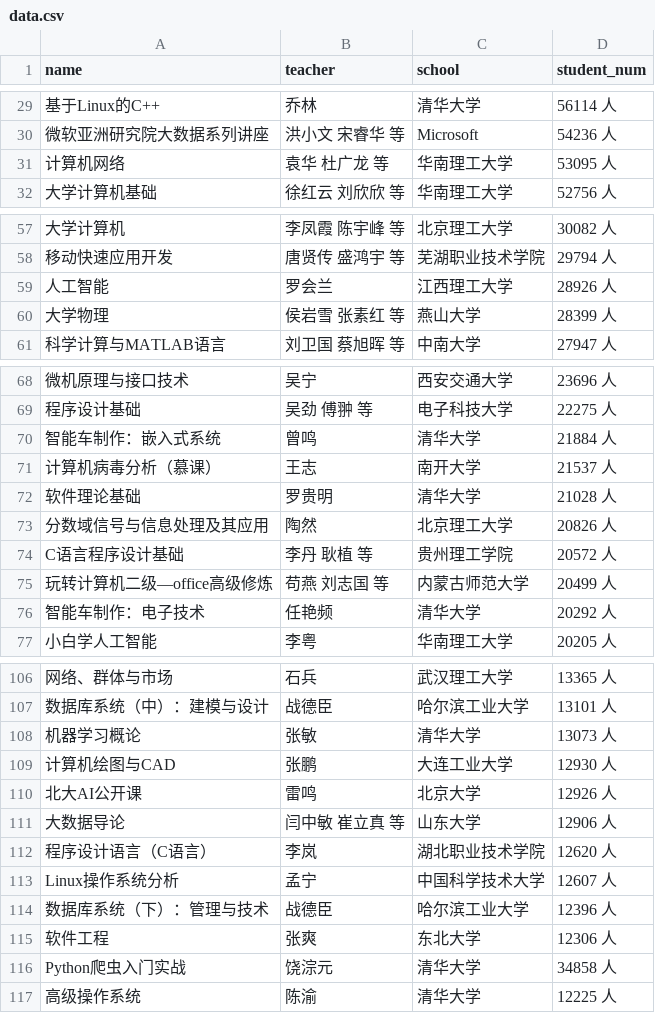
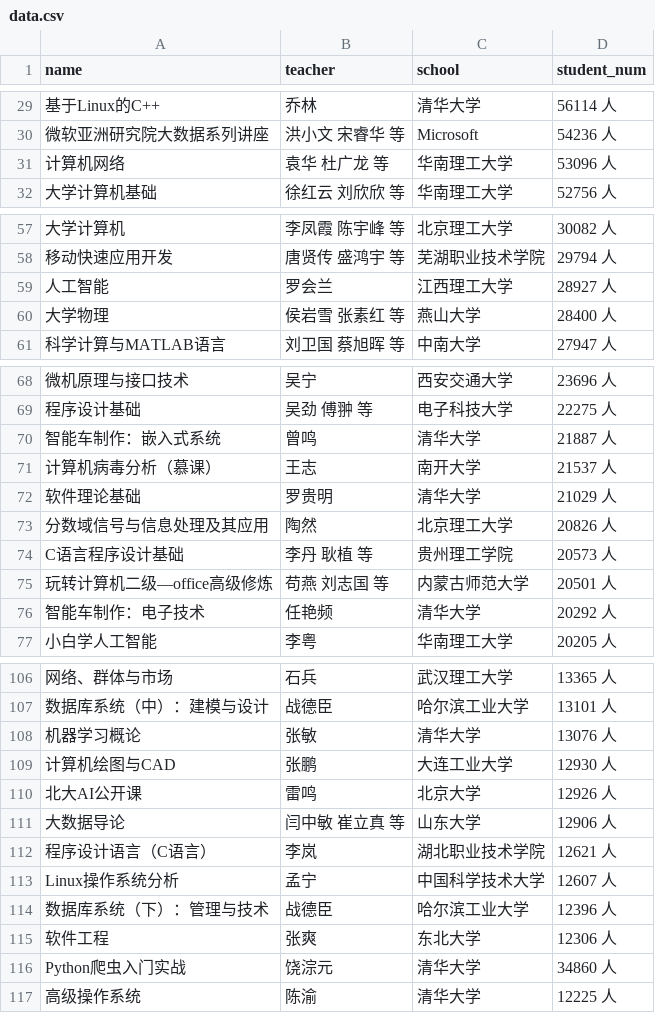
Before and after one commit to NekoMio/Python-Spider, a CSV file: data.csv, drawn as a sheet; only a part is shown, gaps mark what is left out; the diff covers the shown part only; the diff names each change by its address in the sheet, - before the commit and + after, or states it on an @@ line.

```diff
--- a/data.csv
+++ b/data.csv
-D31 (student_num): 53095 人
+D31 (student_num): 53096 人
-D59 (student_num): 28926 人
+D59 (student_num): 28927 人
-D60 (student_num): 28399 人
+D60 (student_num): 28400 人
-D70 (student_num): 21884 人
+D70 (student_num): 21887 人
-D72 (student_num): 21028 人
+D72 (student_num): 21029 人
-D74 (student_num): 20572 人
+D74 (student_num): 20573 人
-D75 (student_num): 20499 人
+D75 (student_num): 20501 人
-D108 (student_num): 13073 人
+D108 (student_num): 13076 人
-D112 (student_num): 12620 人
+D112 (student_num): 12621 人
-D116 (student_num): 34858 人
+D116 (student_num): 34860 人
```
Also changed, not shown: 9 removed rows and 17 edited cells elsewhere in this file, 1 other file.
